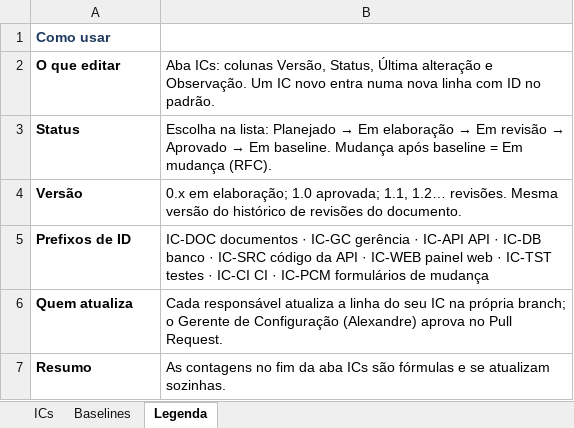
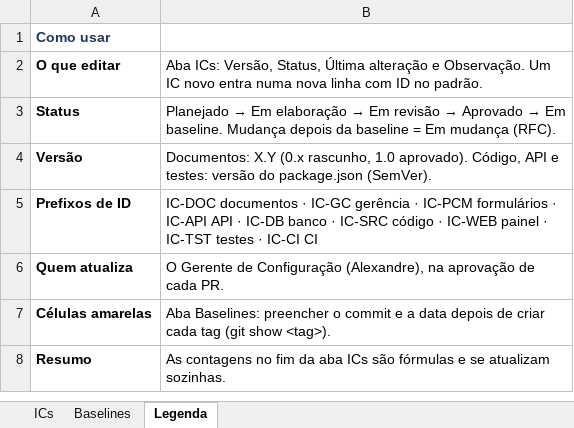
Before and after one commit to witoriapaulino/DeskFlow, an Excel workbook: docs/Planilha_Controle_ICs_DeskFlow.xlsx, sheet Legenda, drawn as a sheet; values as stored, in another font and other column widths than the file's, no borders; the diff names each change by its address in the sheet, - before the commit and + after, or states it on an @@ line.

Commit message:
docs(gc): RFC-001 atualiza Plano v1.1 e Planilha de ICs v1.1; adiciona formulários PCM
Responsável pela atividade: Alexandre Tavares (GP/GC, RFC-001, Plano v1.1, Planilha v1.1 e PCM)
Executado por: Anna Witória Paulino, operadora do repositório, conforme acordo da equipe
Aprovação: Pull Request revisado pelos demais integrantes

```diff
--- a/docs/Planilha_Controle_ICs_DeskFlow.xlsx (sheet Legenda)
+++ b/docs/Planilha_Controle_ICs_DeskFlow.xlsx (sheet Legenda)
-B2: Aba ICs: colunas Versão, Status,…
+B2: Aba ICs: Versão, Status,…
@@ B3: Escolha na lista: Planejado → Em elaboração → Em revisão → Aprovado → Em baseline. Mudança após baseline =… → Planejado → Em elaboração → Em revisão → Aprovado → Em baseline. Mudança depois da baseline =… @@
-B4: 0.x em elaboração; 1.0 aprovada; 1.1, 1.2… revisões. Mesma versão do histórico de revisões do documento.
+B4: Documentos: X.Y (0.x rascunho, 1.0 aprovado). Código, API e testes: versão do package.json (SemVer).
-B5: …gerência · IC-API API · IC-DB banco · IC-SRC código da API · IC-WEB painel web · IC-TST testes · IC-CI CI · IC-PCM formulários de mudança
+B5: …gerência · IC-PCM formulários · IC-API API · IC-DB banco · IC-SRC código · IC-WEB painel · IC-TST testes · IC-CI CI
-B6: Cada responsável atualiza a linha do seu IC na própria branch; o Gerente de Configuração (Alexandre) aprova no Pull Request.
+B6: O Gerente de Configuração (Alexandre), na aprovação de cada PR.
+row 7: Células amarelas | Aba Baselines: preencher o commit e a data depois de criar cada tag (git show <tag>).
```
Also changed, not shown: sheet ICs, sheet Baselines, formulas that keep their value, 2 other files.
